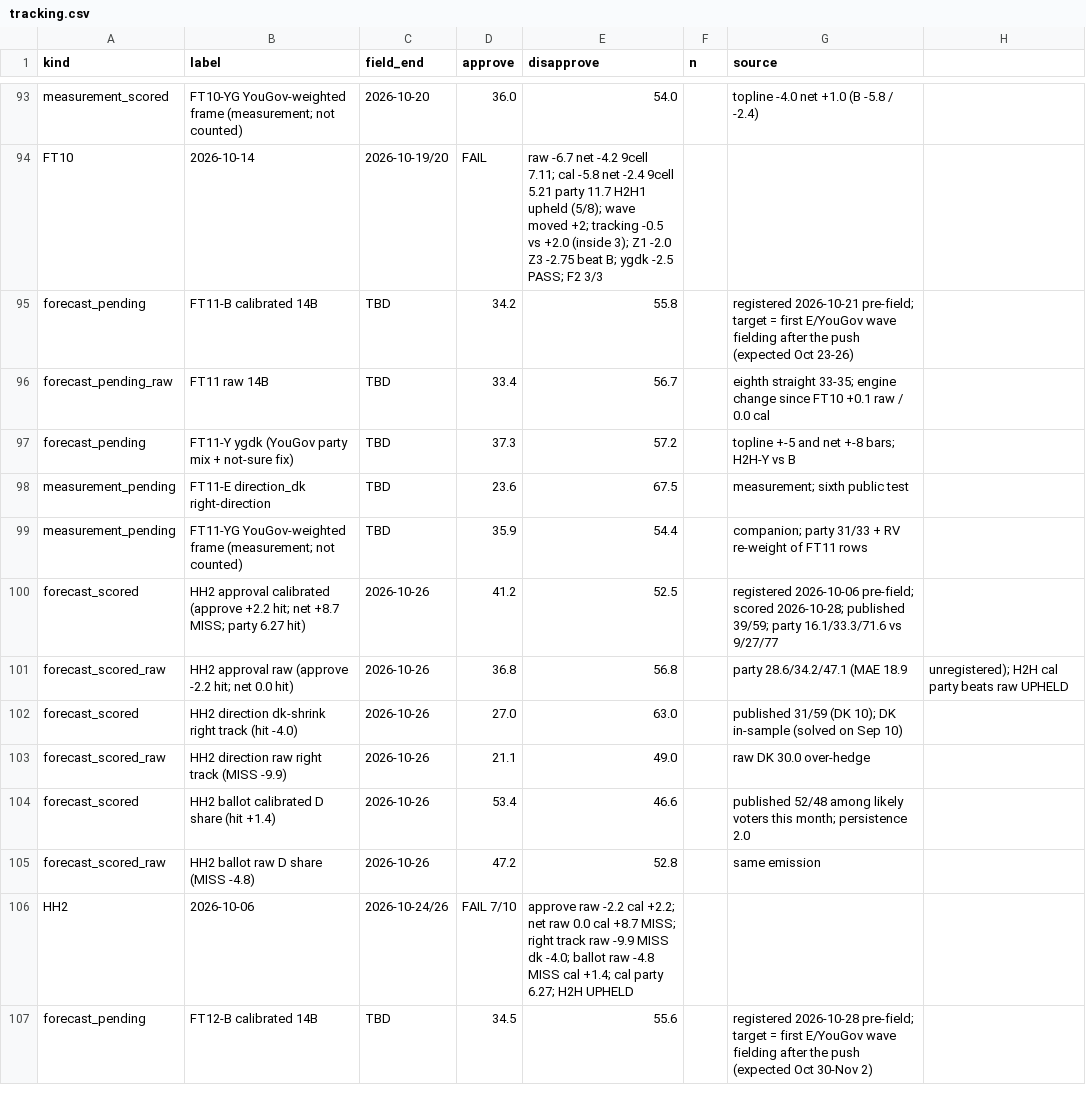
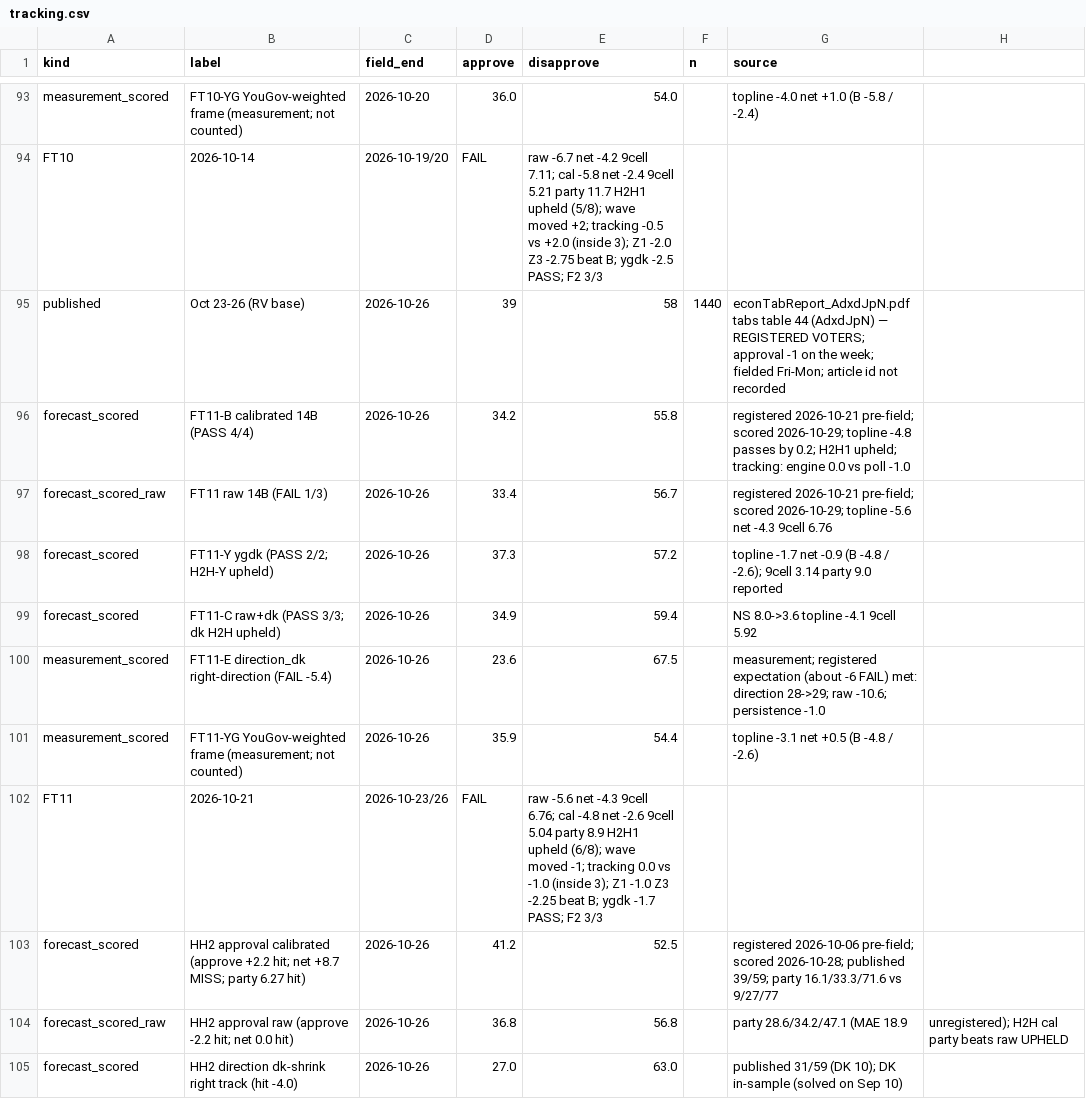
Before and after one commit to NakliTechie/quorum-forward-tests, a CSV file: tracking.csv, drawn as a sheet; only a part is shown, gaps mark what is left out; the shorter side is filled out with more unchanged rows.

```diff
--- a/tracking.csv
+++ b/tracking.csv
@@ -94,7 +94,10 @@ measurement_scored,FT10-YG YouGov-weighted frame (measurement; not counted),2026
 FT10,2026-10-14,2026-10-19/20,FAIL,raw -6.7 net -4.2 9cell 7.11; cal -5.8 net -2.4 9cell 5.21 party 11.7 H2H1 upheld (5/8); wave moved +2; tracking -0.5 vs +2.0 (inside 3); Z1 -2.0 Z3 -2.75 beat B; ygdk -2.5 PASS; F2 3/3
-forecast_pending,FT11-B calibrated 14B,TBD,34.2,55.8,,registered 2026-10-21 pre-field; target = first E/YouGov wave fielding after the push (expected Oct 23-26)
-forecast_pending_raw,FT11 raw 14B,TBD,33.4,56.7,,eighth straight 33-35; engine change since FT10 +0.1 raw / 0.0 cal
-forecast_pending,FT11-Y ygdk (YouGov party mix + not-sure fix),TBD,37.3,57.2,,topline +-5 and net +-8 bars; H2H-Y vs B
-measurement_pending,FT11-E direction_dk right-direction,TBD,23.6,67.5,,measurement; sixth public test
-measurement_pending,FT11-YG YouGov-weighted frame (measurement; not counted),TBD,35.9,54.4,,companion; party 31/33 + RV re-weight of FT11 rows
+published,Oct 23-26 (RV base),2026-10-26,39,58,1440,econTabReport_AdxdJpN.pdf tabs table 44 (AdxdJpN) — REGISTERED VOTERS; approval -1 on the week; fielded Fri-Mon; article id not recorded
+forecast_scored,FT11-B calibrated 14B (PASS 4/4),2026-10-26,34.2,55.8,,registered 2026-10-21 pre-field; scored 2026-10-29; topline -4.8 passes by 0.2; H2H1 upheld; tracking: engine 0.0 vs poll -1.0
+forecast_scored_raw,FT11 raw 14B (FAIL 1/3),2026-10-26,33.4,56.7,,registered 2026-10-21 pre-field; scored 2026-10-29; topline -5.6 net -4.3 9cell 6.76
+forecast_scored,FT11-Y ygdk (PASS 2/2; H2H-Y upheld),2026-10-26,37.3,57.2,,topline -1.7 net -0.9 (B -4.8 / -2.6); 9cell 3.14 party 9.0 reported
+forecast_scored,FT11-C raw+dk (PASS 3/3; dk H2H upheld),2026-10-26,34.9,59.4,,NS 8.0->3.6 topline -4.1 9cell 5.92
+measurement_scored,FT11-E direction_dk right-direction (FAIL -5.4),2026-10-26,23.6,67.5,,measurement; registered expectation (about -6 FAIL) met: direction 28->29; raw -10.6; persistence -1.0
+measurement_scored,FT11-YG YouGov-weighted frame (measurement; not counted),2026-10-26,35.9,54.4,,topline -3.1 net +0.5 (B -4.8 / -2.6)
+FT11,2026-10-21,2026-10-23/26,FAIL,raw -5.6 net -4.3 9cell 6.76; cal -4.8 net -2.6 9cell 5.04 party 8.9 H2H1 upheld (6/8); wave moved -1; tracking 0.0 vs -1.0 (inside 3); Z1 -1.0 Z3 -2.25 beat B; ygdk -1.7 PASS; F2 3/3
 forecast_scored,HH2 approval calibrated (approve +2.2 hit; net +8.7 MISS; party 6.27 hit),2026-10-26,41.2,52.5,,registered 2026-10-06 pre-field; scored 2026-10-28; published 39/59; party 16.1/33.3/71.6 vs 9/27/77
```
Also changed, not shown: 7 other files.
